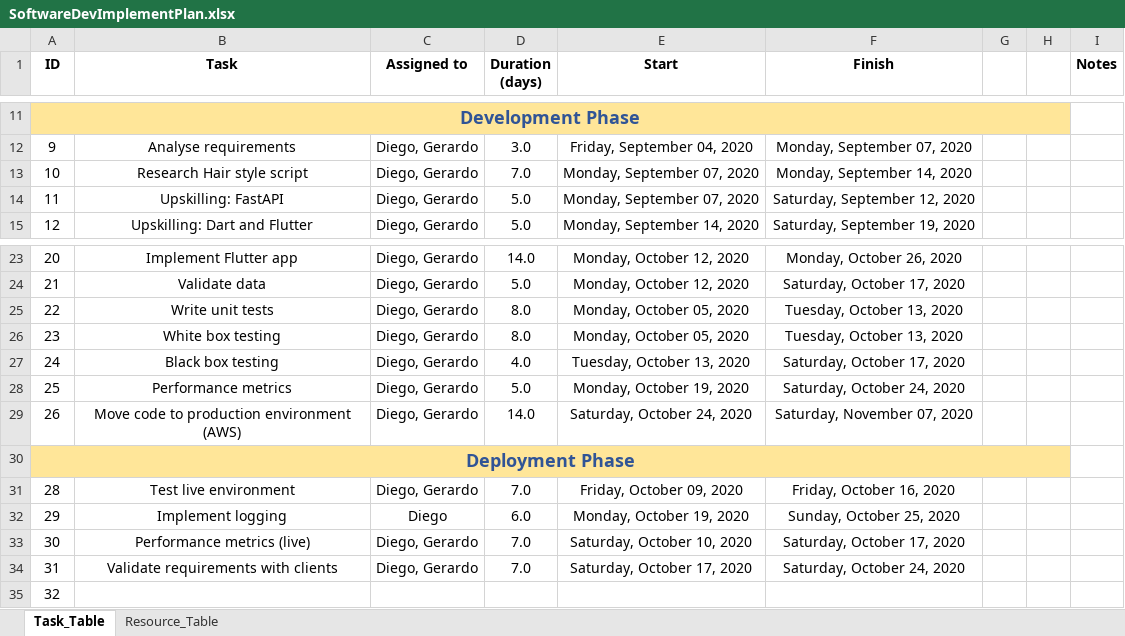
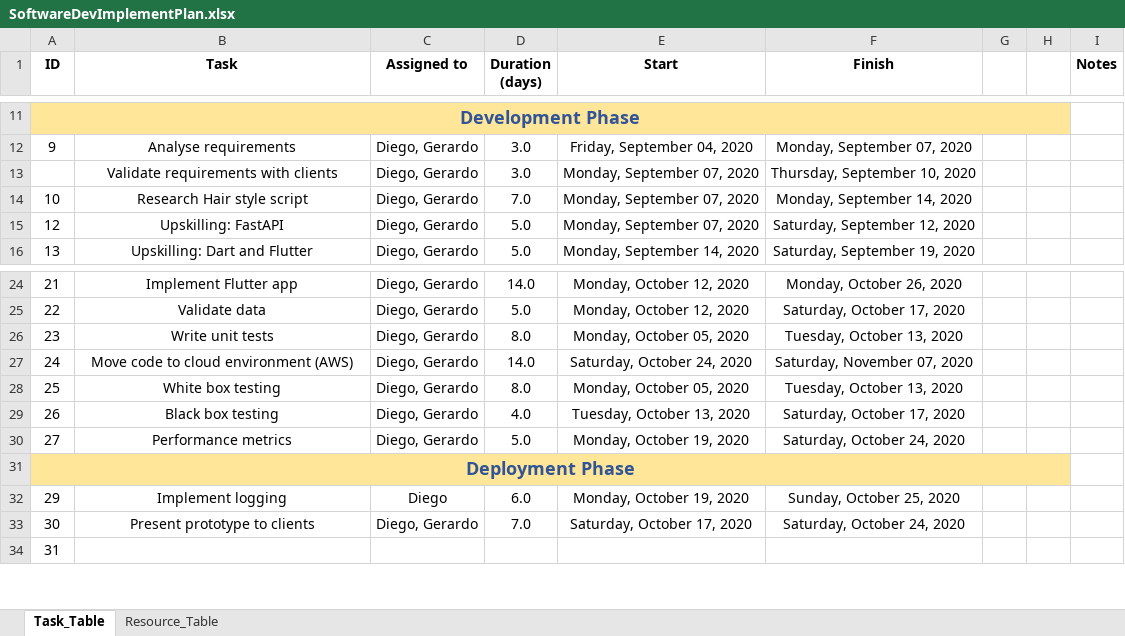
Before and after one commit to HairdressingProject/styleme, an Excel workbook: Documentation/SoftwareDevImplementPlan.xlsx, sheet Task_Table, drawn as a sheet; only a part is shown, gaps mark what is left out; values as stored, in another font and other column widths than the file's, no borders; removed rows and columns are numbered as before the commit, all else as after; the diff names each change by its address in the sheet, - before the commit and + after, or states it on an @@ line.

Commit message:
added traceability matrix (moscow) document

```diff
--- a/Documentation/SoftwareDevImplementPlan.xlsx (sheet Task_Table)
+++ b/Documentation/SoftwareDevImplementPlan.xlsx (sheet Task_Table)
+row 13:  | Validate requirements with clients | Diego, Gerardo | 3.0 | Monday, September 07, 2020 | Thursday, September 10, 2020
@@ column A (ID) renumbered from row 15 down @@
+row 27: 24 | Move code to cloud environment (AWS) | Diego, Gerardo | 14.0 | Saturday, October 24, 2020 | Saturday, November 07, 2020
-row 29: 26 | Move code to production environment (AWS) | Diego, Gerardo | 14.0 | Saturday, October 24, 2020 | Saturday, November 07, 2020
-row 31: 28 | Test live environment | Diego, Gerardo | 7.0 | Friday, October 09, 2020 | Friday, October 16, 2020
-row 33: 30 | Performance metrics (live) | Diego, Gerardo | 7.0 | Saturday, October 10, 2020 | Saturday, October 17, 2020
-B33 (Task): Validate requirements with clients
+B33 (Task): Present prototype to clients
```
Also changed, not shown: formulas that keep their value, 1 other file.
